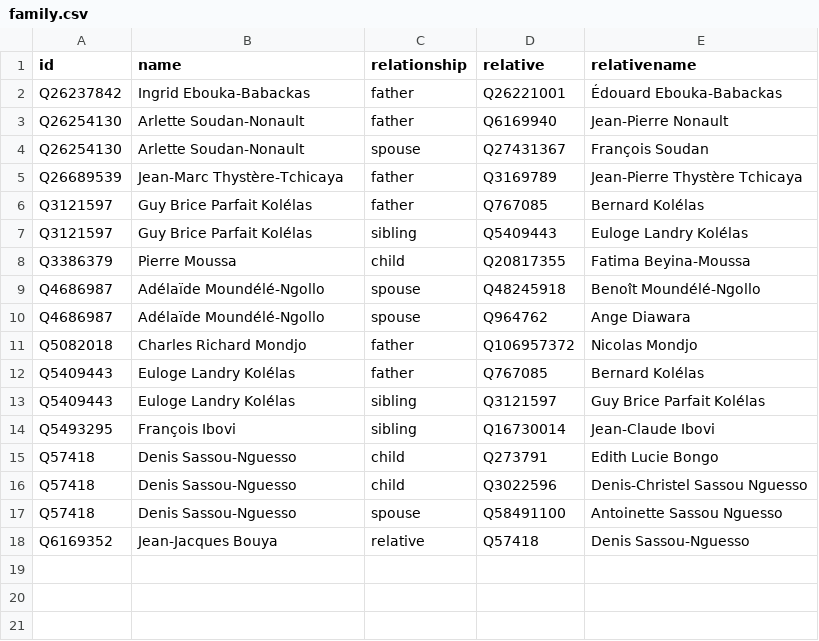
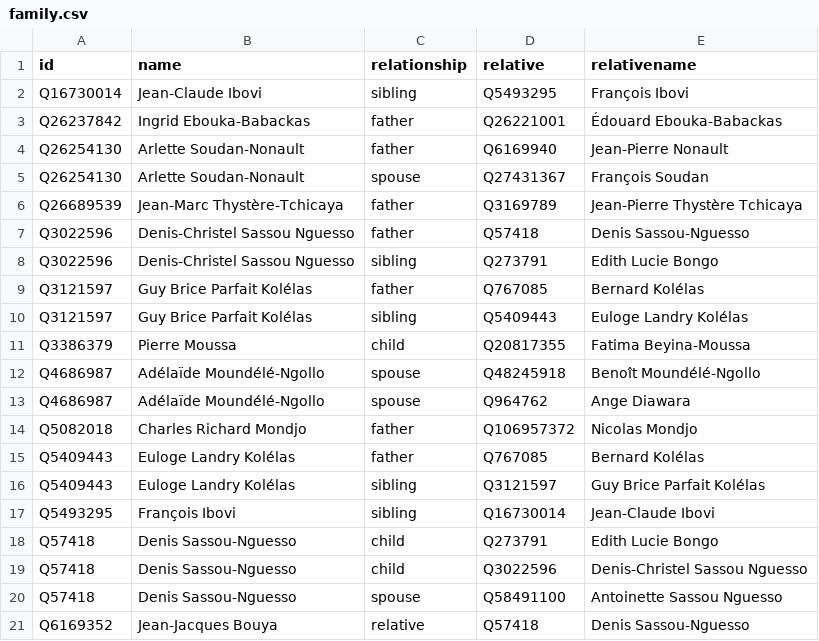
Before and after one commit to every-politician-scrapers/congo-brazzaville, a CSV file: html/family.csv, drawn as a sheet; the diff names each change by its address in the sheet, - before the commit and + after, or states it on an @@ line.

```diff
--- a/html/family.csv
+++ b/html/family.csv
+row 2: Q16730014 | Jean-Claude Ibovi | sibling | Q5493295 | François Ibovi
+row 7: Q3022596 | Denis-Christel Sassou Nguesso | father | Q57418 | Denis Sassou-Nguesso
+row 8: Q3022596 | Denis-Christel Sassou Nguesso | sibling | Q273791 | Edith Lucie Bongo
```
Also changed, not shown: html/holders21.csv, 1 other file.
